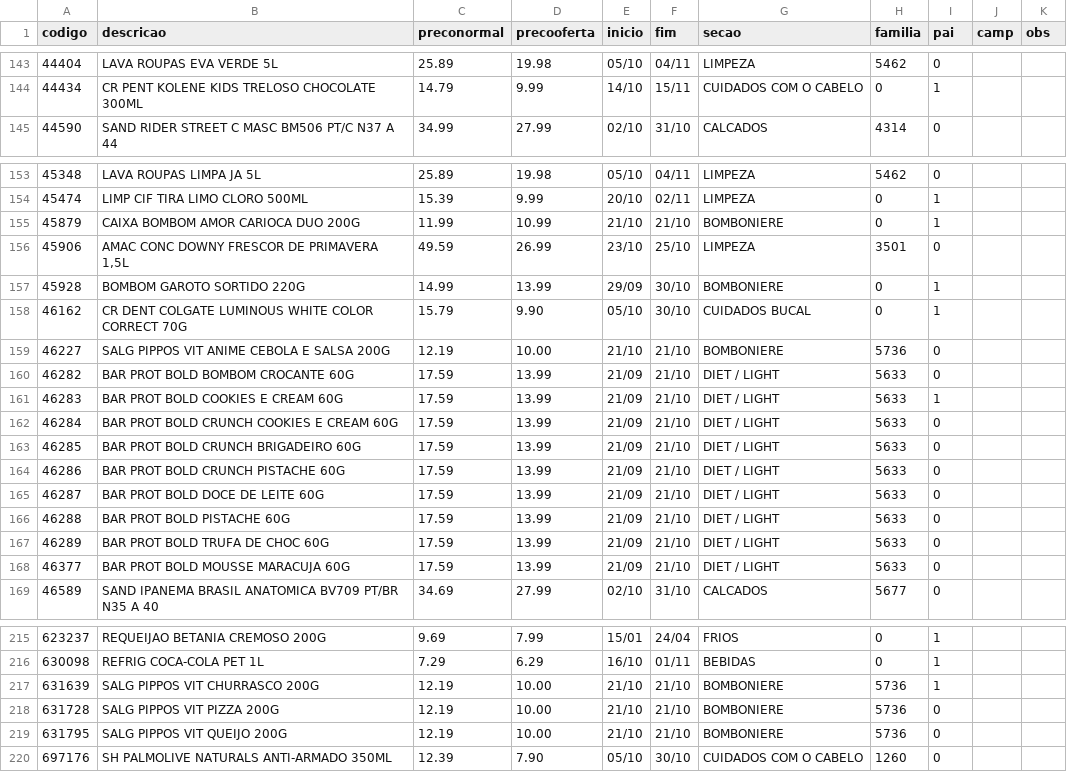
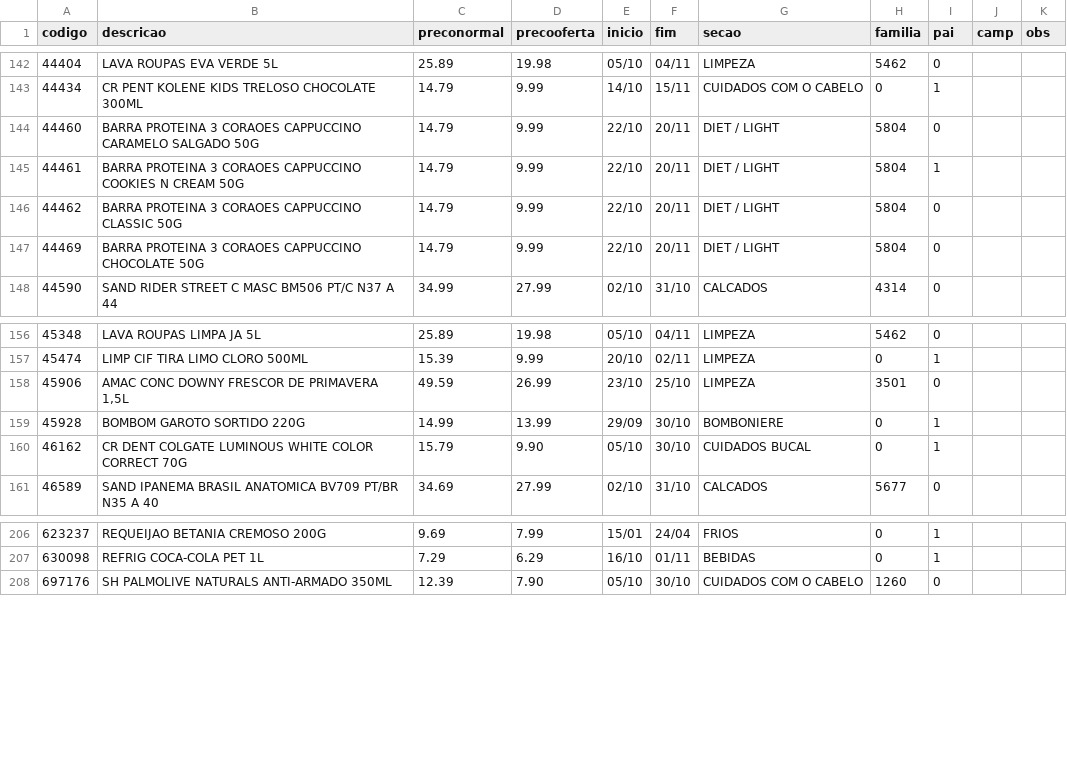
Before and after one commit to luciano504/placas, a CSV file: data/loja1.csv, drawn as a sheet; only a part is shown, gaps mark what is left out; removed rows and columns are numbered as before the commit, all else as after; the diff covers the shown part only; the diff names each change by its address in the sheet, - before the commit and + after, or states it on an @@ line.

```diff
--- a/data/loja1.csv
+++ b/data/loja1.csv
+row 144: 44460 | BARRA PROTEINA 3 CORAOES CAPPUCCINO CARAMELO SALGADO 50G | 14.79 | 9.99 | 22/10 | 20/11 | DIET / LIGHT | 5804 | 0
+row 145: 44461 | BARRA PROTEINA 3 CORAOES CAPPUCCINO COOKIES N CREAM 50G | 14.79 | 9.99 | 22/10 | 20/11 | DIET / LIGHT | 5804 | 1
+row 146: 44462 | BARRA PROTEINA 3 CORAOES CAPPUCCINO CLASSIC 50G | 14.79 | 9.99 | 22/10 | 20/11 | DIET / LIGHT | 5804 | 0
+row 147: 44469 | BARRA PROTEINA 3 CORAOES CAPPUCCINO CHOCOLATE 50G | 14.79 | 9.99 | 22/10 | 20/11 | DIET / LIGHT | 5804 | 0
-row 155: 45879 | CAIXA BOMBOM AMOR CARIOCA DUO 200G | 11.99 | 10.99 | 21/10 | 21/10 | BOMBONIERE | 0 | 1
-row 159: 46227 | SALG PIPPOS VIT ANIME CEBOLA E SALSA 200G | 12.19 | 10.00 | 21/10 | 21/10 | BOMBONIERE | 5736 | 0
-row 160: 46282 | BAR PROT BOLD BOMBOM CROCANTE 60G | 17.59 | 13.99 | 21/09 | 21/10 | DIET / LIGHT | 5633 | 0
-row 161: 46283 | BAR PROT BOLD COOKIES E CREAM 60G | 17.59 | 13.99 | 21/09 | 21/10 | DIET / LIGHT | 5633 | 1
-row 162: 46284 | BAR PROT BOLD CRUNCH COOKIES E CREAM 60G | 17.59 | 13.99 | 21/09 | 21/10 | DIET / LIGHT | 5633 | 0
-row 163: 46285 | BAR PROT BOLD CRUNCH BRIGADEIRO 60G | 17.59 | 13.99 | 21/09 | 21/10 | DIET / LIGHT | 5633 | 0
-row 164: 46286 | BAR PROT BOLD CRUNCH PISTACHE 60G | 17.59 | 13.99 | 21/09 | 21/10 | DIET / LIGHT | 5633 | 0
-row 165: 46287 | BAR PROT BOLD DOCE DE LEITE 60G | 17.59 | 13.99 | 21/09 | 21/10 | DIET / LIGHT | 5633 | 0
-row 166: 46288 | BAR PROT BOLD PISTACHE 60G | 17.59 | 13.99 | 21/09 | 21/10 | DIET / LIGHT | 5633 | 0
-row 167: 46289 | BAR PROT BOLD TRUFA DE CHOC 60G | 17.59 | 13.99 | 21/09 | 21/10 | DIET / LIGHT | 5633 | 0
-row 168: 46377 | BAR PROT BOLD MOUSSE MARACUJA 60G | 17.59 | 13.99 | 21/09 | 21/10 | DIET / LIGHT | 5633 | 0
-row 217: 631639 | SALG PIPPOS VIT CHURRASCO 200G | 12.19 | 10.00 | 21/10 | 21/10 | BOMBONIERE | 5736 | 1
-row 218: 631728 | SALG PIPPOS VIT PIZZA 200G | 12.19 | 10.00 | 21/10 | 21/10 | BOMBONIERE | 5736 | 0
-row 219: 631795 | SALG PIPPOS VIT QUEIJO 200G | 12.19 | 10.00 | 21/10 | 21/10 | BOMBONIERE | 5736 | 0
```
Also changed, not shown: 2 removed rows and 2 edited cells elsewhere in this file, data/loja2.csv, data/loja3.csv, 6 other files.
